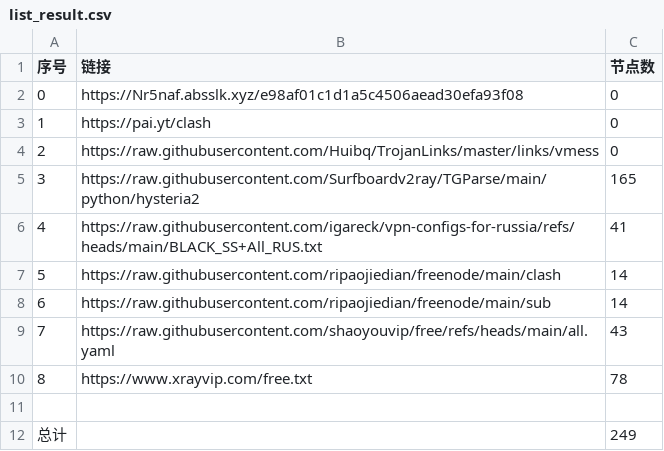
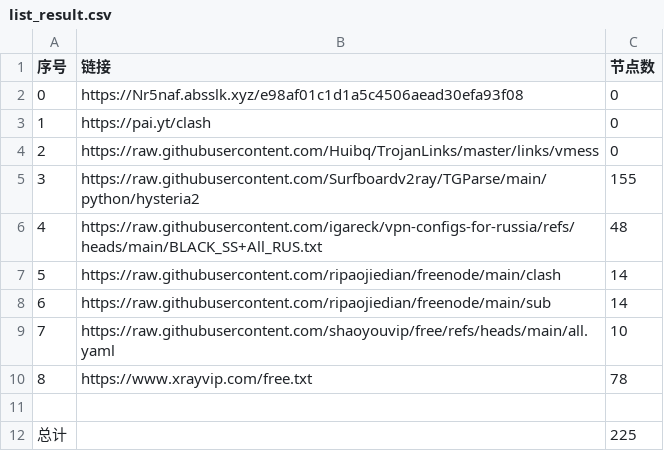
Before and after one commit to ya980/glasspanelfree, a CSV file: list_result.csv, drawn as a sheet.

```diff
--- a/list_result.csv
+++ b/list_result.csv
@@ -4,9 +4,9 @@
 2,https://raw.githubusercontent.com/Huibq/TrojanLinks/master/links/vmess,0
-3,https://raw.githubusercontent.com/Surfboardv2ray/TGParse/main/python/hysteria2,165
-4,https://raw.githubusercontent.com/igareck/vpn-configs-for-russia/refs/heads/main/BLACK_SS+All_RUS.txt,41
+3,https://raw.githubusercontent.com/Surfboardv2ray/TGParse/main/python/hysteria2,155
+4,https://raw.githubusercontent.com/igareck/vpn-configs-for-russia/refs/heads/main/BLACK_SS+All_RUS.txt,48
 5,https://raw.githubusercontent.com/ripaojiedian/freenode/main/clash,14
 6,https://raw.githubusercontent.com/ripaojiedian/freenode/main/sub,14
-7,https://raw.githubusercontent.com/shaoyouvip/free/refs/heads/main/all.yaml,43
+7,https://raw.githubusercontent.com/shaoyouvip/free/refs/heads/main/all.yaml,10
 8,https://www.xrayvip.com/free.txt,78
 
-总计,,249
+总计,,225
```
Also changed, not shown: 24 other files.
